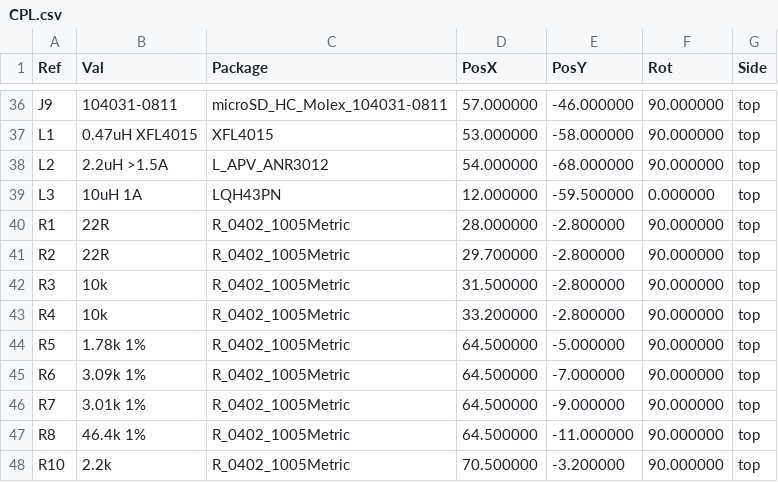
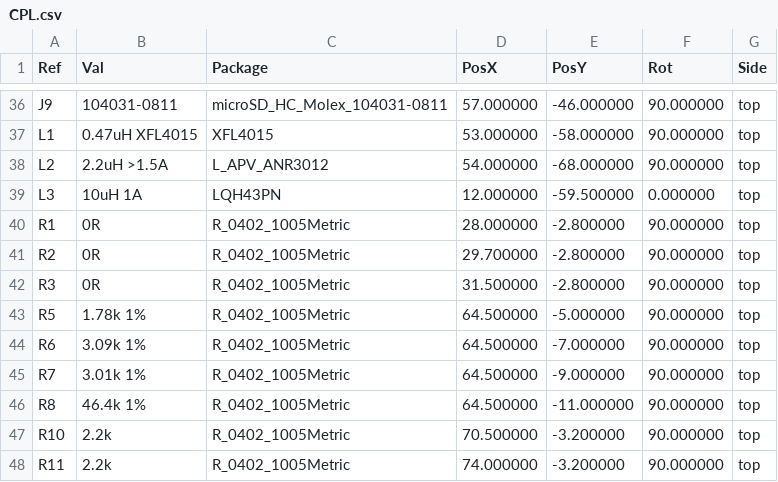
Before and after one commit to cameo-5958/pokeboy, a CSV file: hardware/manufacturing/pcbway/CPL.csv, drawn as a sheet; only a part is shown, gaps mark what is left out; the shorter side is filled out with more unchanged rows.

```diff
--- a/hardware/manufacturing/pcbway/CPL.csv
+++ b/hardware/manufacturing/pcbway/CPL.csv
@@ -39,6 +39,5 @@ Ref,Val,Package,PosX,PosY,Rot,Side
 "L3","10uH 1A","LQH43PN",12.000000,-59.500000,0.000000,top
-"R1","22R","R_0402_1005Metric",28.000000,-2.800000,90.000000,top
-"R2","22R","R_0402_1005Metric",29.700000,-2.800000,90.000000,top
-"R3","10k","R_0402_1005Metric",31.500000,-2.800000,90.000000,top
-"R4","10k","R_0402_1005Metric",33.200000,-2.800000,90.000000,top
+"R1","0R","R_0402_1005Metric",28.000000,-2.800000,90.000000,top
+"R2","0R","R_0402_1005Metric",29.700000,-2.800000,90.000000,top
+"R3","0R","R_0402_1005Metric",31.500000,-2.800000,90.000000,top
 "R5","1.78k 1%","R_0402_1005Metric",64.500000,-5.000000,90.000000,top
```
Also changed, not shown: hardware/manufacturing/pcbway/BOM.csv, 3 other files.
